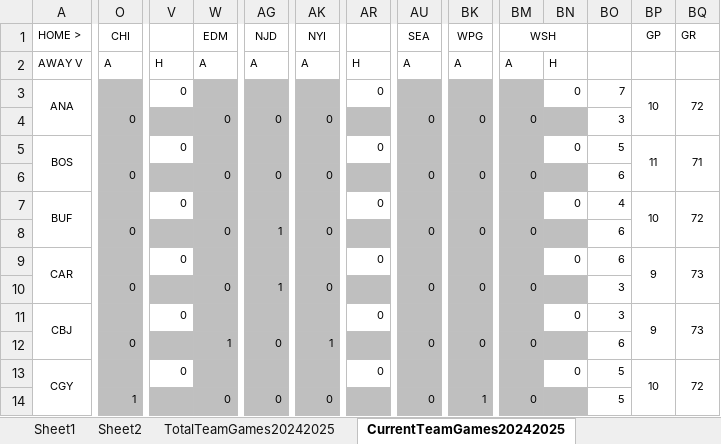
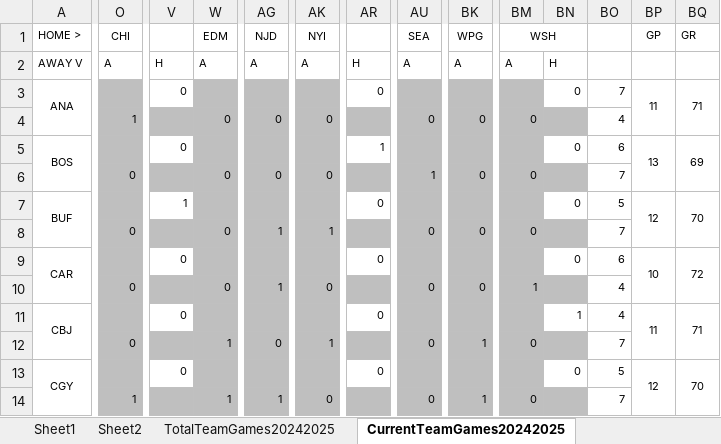
Before and after one commit to abriggs914/Coding_Practice, an Excel workbook: Python/Jerseys/NHLGamePredictions.xlsx, sheet CurrentTeamGames20242025, drawn as a sheet; only a part is shown, gaps mark what is left out; values as stored, in another font and other column widths than the file's, no borders; conditional formats not drawn; the diff covers the shown part only; the diff names each change by its address in the sheet, - before the commit and + after, or states it on an @@ line.

Commit message:
2024-11-04 GamePredictions

```diff
--- a/Python/Jerseys/NHLGamePredictions.xlsx (sheet CurrentTeamGames20242025)
+++ b/Python/Jerseys/NHLGamePredictions.xlsx (sheet CurrentTeamGames20242025)
-BP3 (GP): 10
+BP3 (GP): 11
-BQ3 (GR): 72
+BQ3 (GR): 71
-O4 (CHI): 0
+O4 (CHI): 1
-BO4: 3
+BO4: 4
-AR5: 0
+AR5: 1
-BO5: 5
+BO5: 6
-BP5 (GP): 11
+BP5 (GP): 13
-BQ5 (GR): 71
+BQ5 (GR): 69
-AU6 (SEA): 0
+AU6 (SEA): 1
-BO6: 6
+BO6: 7
-V7: 0
+V7: 1
-BO7: 4
+BO7: 5
-BP7 (GP): 10
+BP7 (GP): 12
-BQ7 (GR): 72
+BQ7 (GR): 70
-AK8 (NYI): 0
+AK8 (NYI): 1
-BO8: 6
+BO8: 7
-BP9 (GP): 9
+BP9 (GP): 10
-BQ9 (GR): 73
+BQ9 (GR): 72
-BM10 (WSH): 0
+BM10 (WSH): 1
-BO10:BO11: 3
+BO10:BO11: 4
-BN11: 0
+BN11: 1
-BP11 (GP): 9
+BP11 (GP): 11
-BQ11 (GR): 73
+BQ11 (GR): 71
-BK12 (WPG): 0
+BK12 (WPG): 1
-BO12: 6
+BO12: 7
-BP13 (GP): 10
+BP13 (GP): 12
-BQ13 (GR): 72
+BQ13 (GR): 70
-W14 (EDM): 0
+W14 (EDM): 1
-AG14 (NJD): 0
+AG14 (NJD): 1
-BO14: 5
+BO14: 7
```
Also changed, not shown: 1 added row, 1 removed row and 117 edited cells elsewhere in this sheet, sheet Sheet2, sheet Sheet1, sheet StatsRegularSeason20242025, sheet TotalTeamGames20242025, sheet DataRegularSeason20242025, sheet WatchedGames20242025, formulas that keep their value, charts or pictures, 3 other files.
